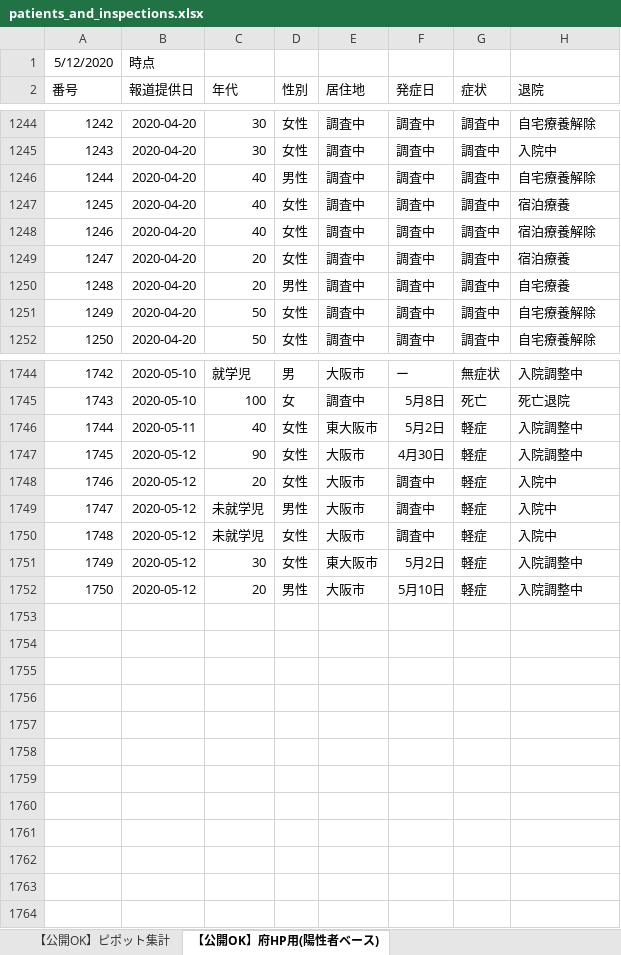
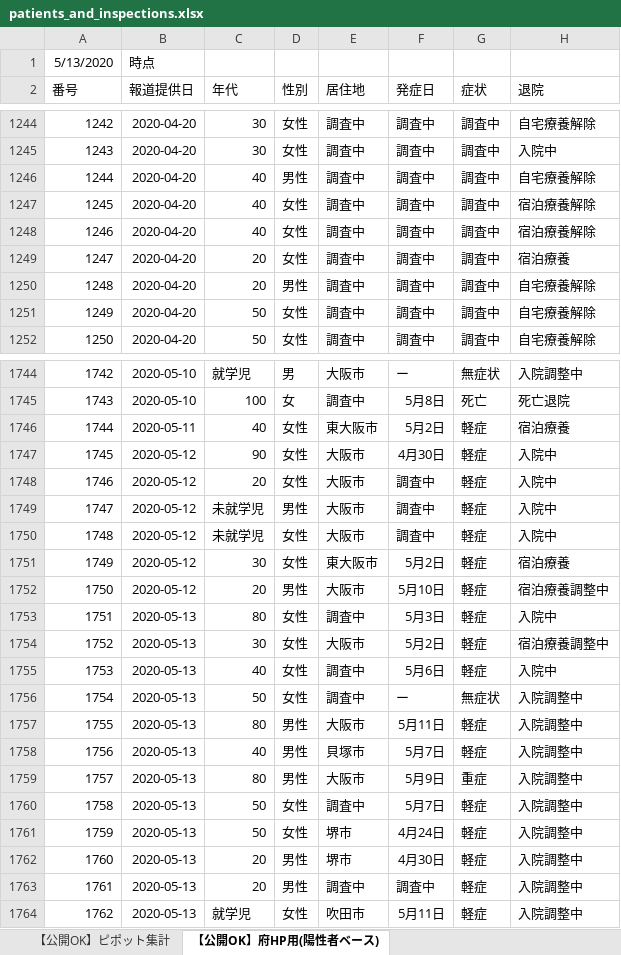
Before and after one commit to y-chan/covid19osaka-scraping, an Excel workbook: patients_and_inspections.xlsx, sheet 【公開OK】府HP用(陽性者ベース), drawn as a sheet; only a part is shown, gaps mark what is left out; values as stored, in another font and other column widths than the file's, no borders; removed rows and columns are numbered as before the commit, all else as after; the diff covers the shown part only; the diff names each change by its address in the sheet, - before the commit and + after, or states it on an @@ line.

```diff
--- a/patients_and_inspections.xlsx (sheet 【公開OK】府HP用(陽性者ベース))
+++ b/patients_and_inspections.xlsx (sheet 【公開OK】府HP用(陽性者ベース))
@@ column A (番号) renumbered in row 1 @@
-H1247 (退院): 宿泊療養
+H1247 (退院): 宿泊療養解除
-row 1250: 1248 | 2020-04-20 | 20 | 男性 | 調査中 | 調査中 | 調査中 | 自宅療養
+row 1250: 1248 | 2020-04-20 | 20 | 男性 | 調査中 | 調査中 | 調査中 | 自宅療養解除
-H1746 (退院): 入院調整中
+H1746 (退院): 宿泊療養
-H1747 (退院): 入院調整中
+H1747 (退院): 入院中
-H1751 (退院): 入院調整中
+H1751 (退院): 宿泊療養
-H1752 (退院): 入院調整中
+H1752 (退院): 宿泊療養調整中
+row 1753: 1751 | 2020-05-13 | 80 | 女性 | 調査中 | 5月3日 | 軽症 | 入院中
+row 1754: 1752 | 2020-05-13 | 30 | 女性 | 大阪市 | 5月2日 | 軽症 | 宿泊療養調整中
+row 1755: 1753 | 2020-05-13 | 40 | 女性 | 調査中 | 5月6日 | 軽症 | 入院中
+row 1756: 1754 | 2020-05-13 | 50 | 女性 | 調査中 | ー | 無症状 | 入院調整中
+row 1757: 1755 | 2020-05-13 | 80 | 男性 | 大阪市 | 5月11日 | 軽症 | 入院調整中
+row 1758: 1756 | 2020-05-13 | 40 | 男性 | 貝塚市 | 5月7日 | 軽症 | 入院調整中
+row 1759: 1757 | 2020-05-13 | 80 | 男性 | 大阪市 | 5月9日 | 重症 | 入院調整中
+row 1760: 1758 | 2020-05-13 | 50 | 女性 | 調査中 | 5月7日 | 軽症 | 入院調整中
+row 1761: 1759 | 2020-05-13 | 50 | 女性 | 堺市 | 4月24日 | 軽症 | 入院調整中
+row 1762: 1760 | 2020-05-13 | 20 | 男性 | 堺市 | 4月30日 | 軽症 | 入院調整中
+row 1763: 1761 | 2020-05-13 | 20 | 男性 | 調査中 | 調査中 | 軽症 | 入院調整中
+row 1764: 1762 | 2020-05-13 | 就学児 | 女性 | 吹田市 | 5月11日 | 軽症 | 入院調整中
```
Also changed, not shown: 86 edited cells elsewhere in this sheet, sheet 【公開OK】コロナサイト用（日付ベース）, sheet 【公開OK】ピポット集計, contacts1.xlsx, contacts2.xlsx, 1 other file.
